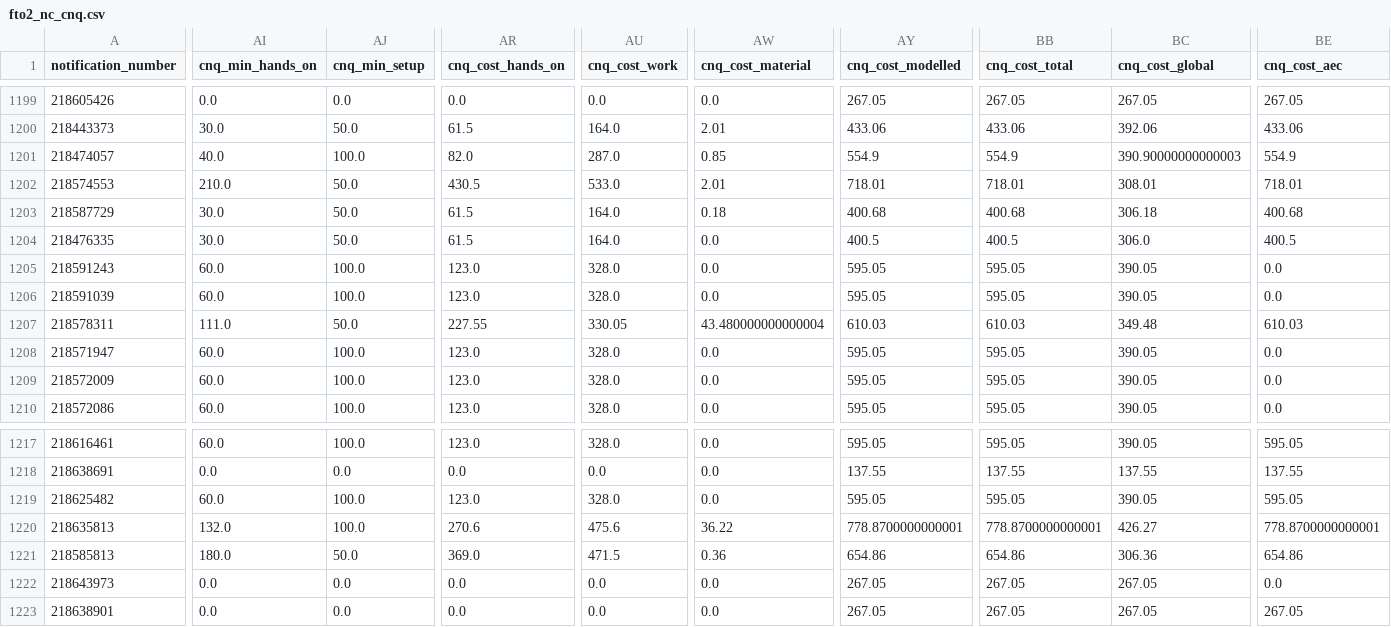
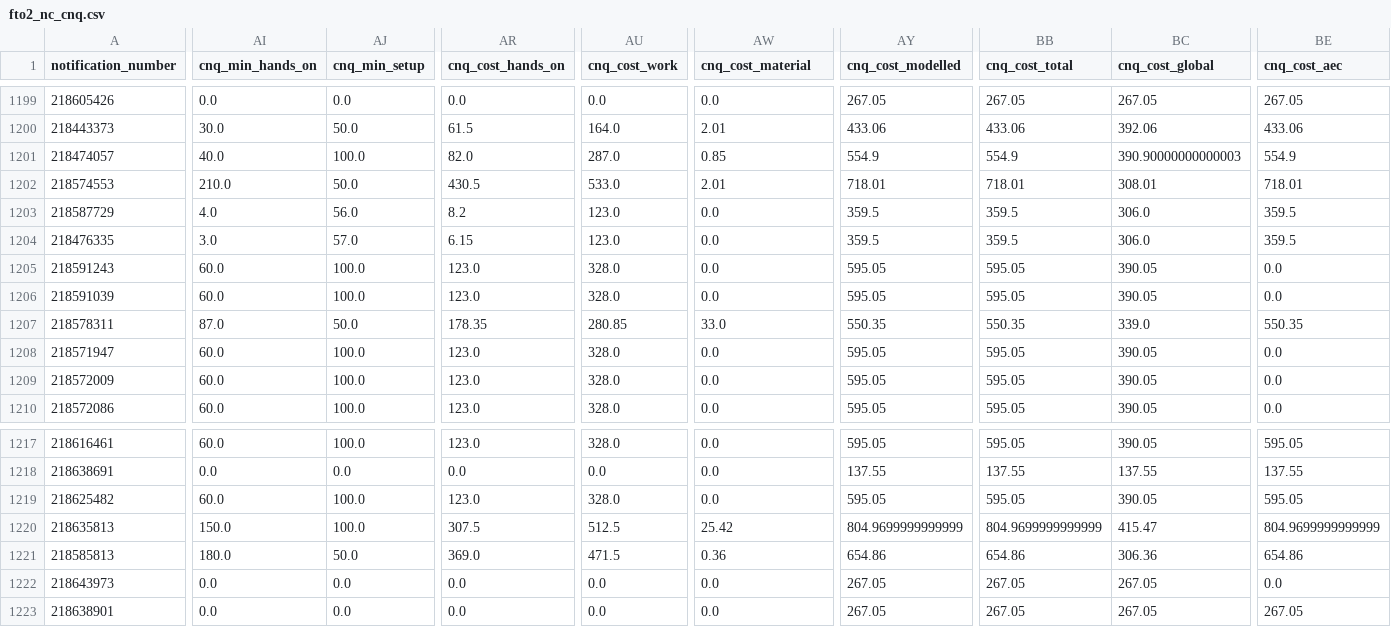
Before and after one commit to moudimash99/FTO2_NC_handover, a CSV file: 05_outputs/fto2_nc_cnq.csv, drawn as a sheet; only a part is shown, gaps mark what is left out; the diff covers the shown part only; the diff names each change by its address in the sheet, - before the commit and + after, or states it on an @@ line.

```diff
--- a/05_outputs/fto2_nc_cnq.csv
+++ b/05_outputs/fto2_nc_cnq.csv
-AI1203 (cnq_min_hands_on): 30.0
+AI1203 (cnq_min_hands_on): 4.0
-AJ1203 (cnq_min_setup): 50.0
+AJ1203 (cnq_min_setup): 56.0
-AR1203 (cnq_cost_hands_on): 61.5
+AR1203 (cnq_cost_hands_on): 8.2
-AU1203:AU1204 (cnq_cost_work): 164.0
+AU1203:AU1204 (cnq_cost_work): 123.0
-AW1203 (cnq_cost_material): 0.18
+AW1203 (cnq_cost_material): 0.0
-AY1203 (cnq_cost_modelled): 400.68
+AY1203 (cnq_cost_modelled): 359.5
-BB1203 (cnq_cost_total): 400.68
+BB1203 (cnq_cost_total): 359.5
-BC1203 (cnq_cost_global): 306.18
+BC1203 (cnq_cost_global): 306.0
-BE1203 (cnq_cost_aec): 400.68
+BE1203 (cnq_cost_aec): 359.5
-AI1204 (cnq_min_hands_on): 30.0
+AI1204 (cnq_min_hands_on): 3.0
-AJ1204 (cnq_min_setup): 50.0
+AJ1204 (cnq_min_setup): 57.0
-AR1204 (cnq_cost_hands_on): 61.5
+AR1204 (cnq_cost_hands_on): 6.15
-AY1204 (cnq_cost_modelled): 400.5
+AY1204 (cnq_cost_modelled): 359.5
-BB1204 (cnq_cost_total): 400.5
+BB1204 (cnq_cost_total): 359.5
-BE1204 (cnq_cost_aec): 400.5
+BE1204 (cnq_cost_aec): 359.5
-AI1207 (cnq_min_hands_on): 111.0
+AI1207 (cnq_min_hands_on): 87.0
-AR1207 (cnq_cost_hands_on): 227.55
+AR1207 (cnq_cost_hands_on): 178.35
-AU1207 (cnq_cost_work): 330.05
+AU1207 (cnq_cost_work): 280.85
-AW1207 (cnq_cost_material): 43.480000000000004
+AW1207 (cnq_cost_material): 33.0
-AY1207 (cnq_cost_modelled): 610.03
+AY1207 (cnq_cost_modelled): 550.35
-BB1207 (cnq_cost_total): 610.03
+BB1207 (cnq_cost_total): 550.35
-BC1207 (cnq_cost_global): 349.48
+BC1207 (cnq_cost_global): 339.0
-BE1207 (cnq_cost_aec): 610.03
+BE1207 (cnq_cost_aec): 550.35
-AI1220 (cnq_min_hands_on): 132.0
+AI1220 (cnq_min_hands_on): 150.0
-AR1220 (cnq_cost_hands_on): 270.6
+AR1220 (cnq_cost_hands_on): 307.5
-AU1220 (cnq_cost_work): 475.6
+AU1220 (cnq_cost_work): 512.5
-AW1220 (cnq_cost_material): 36.22
+AW1220 (cnq_cost_material): 25.42
-AY1220 (cnq_cost_modelled): 778.8700000000001
+AY1220 (cnq_cost_modelled): 804.9699999999999
-BB1220 (cnq_cost_total): 778.8700000000001
+BB1220 (cnq_cost_total): 804.9699999999999
-BC1220 (cnq_cost_global): 426.27
+BC1220 (cnq_cost_global): 415.47
-BE1220 (cnq_cost_aec): 778.8700000000001
+BE1220 (cnq_cost_aec): 804.9699999999999
```
Also changed, not shown: 114 edited cells elsewhere in this file, 05_outputs/fto2_dash_defects.csv, 05_outputs/fto2_dash_nc.csv, 29 other files.
